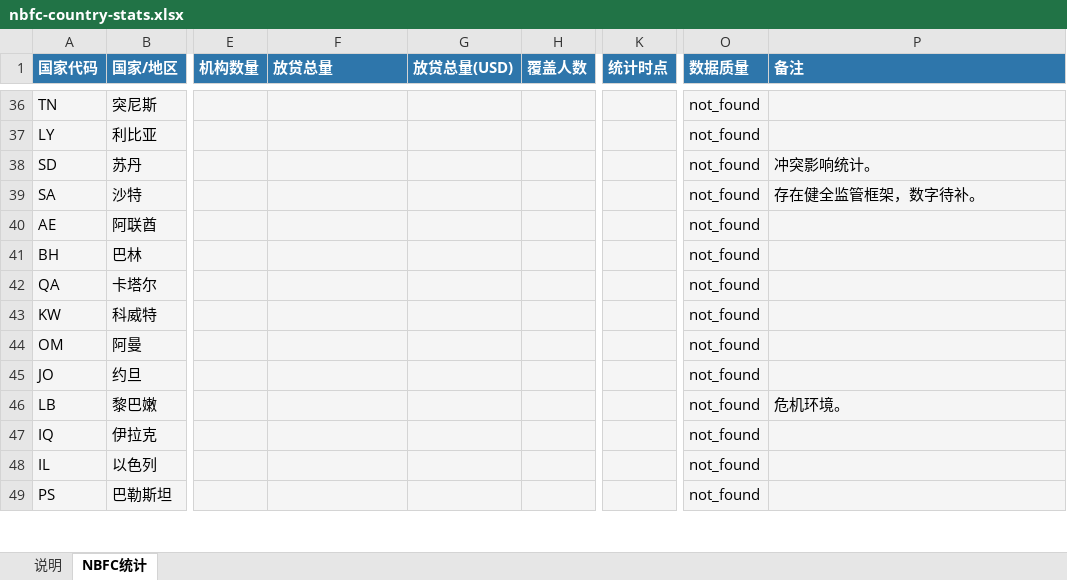
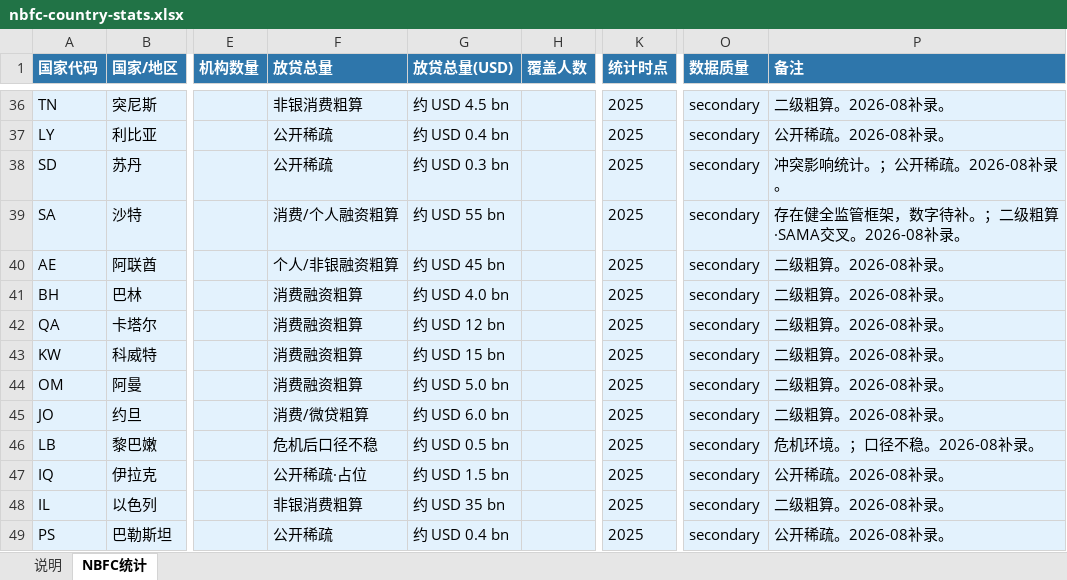
Before and after one commit to alliancechuan/market-research, an Excel workbook: downloads/nbfc-country-stats.xlsx, sheet NBFC统计, drawn as a sheet; only a part is shown, gaps mark what is left out; values as stored, in another font and other column widths than the file's, no borders; the diff covers the shown part only; the diff names each change by its address in the sheet, - before the commit and + after, or states it on an @@ line.

```diff
--- a/downloads/nbfc-country-stats.xlsx (sheet NBFC统计)
+++ b/downloads/nbfc-country-stats.xlsx (sheet NBFC统计)
-F36 (放贷总量): (empty)
+F36 (放贷总量): 非银消费粗算
-G36 (放贷总量(USD)): (empty)
+G36 (放贷总量(USD)): 约 USD 4.5 bn
-K36:K49 (统计时点): (empty)
+K36:K49 (统计时点): 2025
-O36:O49 (数据质量): not_found
+O36:O49 (数据质量): secondary
-P36 (备注): (empty)
+P36 (备注): 二级粗算。2026-08补录。
-F37:F38 (放贷总量): (empty)
+F37:F38 (放贷总量): 公开稀疏
-G37 (放贷总量(USD)): (empty)
+G37 (放贷总量(USD)): 约 USD 0.4 bn
-P37 (备注): (empty)
+P37 (备注): 公开稀疏。2026-08补录。
-G38 (放贷总量(USD)): (empty)
+G38 (放贷总量(USD)): 约 USD 0.3 bn
-P38 (备注): 冲突影响统计。
+P38 (备注): 冲突影响统计。；公开稀疏。2026-08补录。
-F39 (放贷总量): (empty)
+F39 (放贷总量): 消费/个人融资粗算
-G39 (放贷总量(USD)): (empty)
+G39 (放贷总量(USD)): 约 USD 55 bn
-P39 (备注): 存在健全监管框架，数字待补。
+P39 (备注): 存在健全监管框架，数字待补。；二级粗算·SAMA交叉。2026-08补录。
-F40 (放贷总量): (empty)
+F40 (放贷总量): 个人/非银融资粗算
-G40 (放贷总量(USD)): (empty)
+G40 (放贷总量(USD)): 约 USD 45 bn
-P40:P45 (备注): (empty)
+P40:P45 (备注): 二级粗算。2026-08补录。
-F41:F44 (放贷总量): (empty)
+F41:F44 (放贷总量): 消费融资粗算
-G41 (放贷总量(USD)): (empty)
+G41 (放贷总量(USD)): 约 USD 4.0 bn
-G42 (放贷总量(USD)): (empty)
+G42 (放贷总量(USD)): 约 USD 12 bn
-G43 (放贷总量(USD)): (empty)
+G43 (放贷总量(USD)): 约 USD 15 bn
-G44 (放贷总量(USD)): (empty)
+G44 (放贷总量(USD)): 约 USD 5.0 bn
-F45 (放贷总量): (empty)
+F45 (放贷总量): 消费/微贷粗算
-G45 (放贷总量(USD)): (empty)
+G45 (放贷总量(USD)): 约 USD 6.0 bn
-F46 (放贷总量): (empty)
+F46 (放贷总量): 危机后口径不稳
-G46 (放贷总量(USD)): (empty)
+G46 (放贷总量(USD)): 约 USD 0.5 bn
-P46 (备注): 危机环境。
+P46 (备注): 危机环境。；口径不稳。2026-08补录。
-F47 (放贷总量): (empty)
+F47 (放贷总量): 公开稀疏·占位
-G47 (放贷总量(USD)): (empty)
+G47 (放贷总量(USD)): 约 USD 1.5 bn
-P47 (备注): (empty)
+P47 (备注): 公开稀疏。2026-08补录。
-F48 (放贷总量): (empty)
+F48 (放贷总量): 非银消费粗算
-G48 (放贷总量(USD)): (empty)
+G48 (放贷总量(USD)): 约 USD 35 bn
-P48 (备注): (empty)
+P48 (备注): 二级粗算。2026-08补录。
-F49 (放贷总量): (empty)
+F49 (放贷总量): 公开稀疏
-G49 (放贷总量(USD)): (empty)
+G49 (放贷总量(USD)): 约 USD 0.4 bn
-P49 (备注): (empty)
+P49 (备注): 公开稀疏。2026-08补录。
```
Also changed, not shown: 3 added rows, 264 edited cells and cell formats elsewhere in this sheet, sheet 说明, 6 other files.
